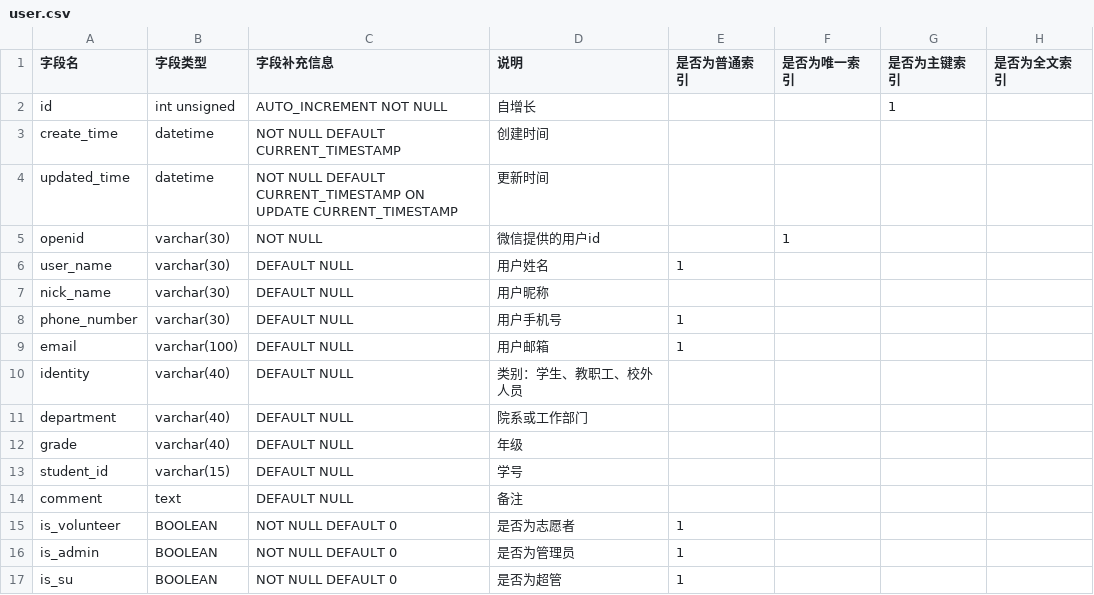
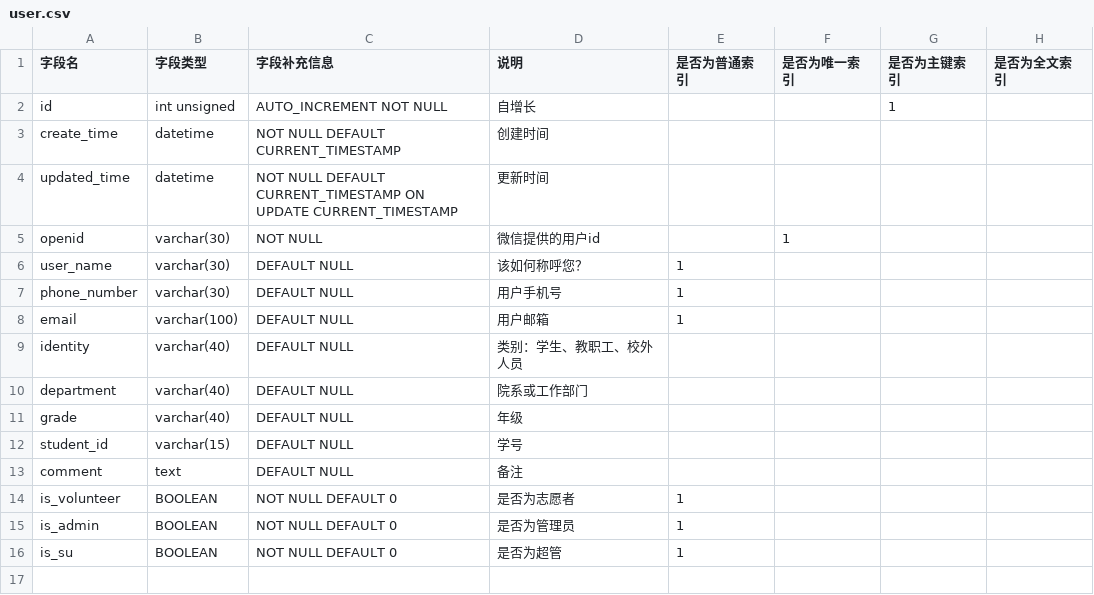
Before and after one commit to team-combinatorics/shuwashuwa-server, a CSV file: helpful_tools/database/csv/user.csv, drawn as a sheet.

```diff
--- a/helpful_tools/database/csv/user.csv
+++ b/helpful_tools/database/csv/user.csv
@@ -5,4 +5,3 @@ updated_time,datetime,NOT NULL DEFAULT CURRENT_TIMESTAMP ON UPDATE CURRENT_TIMES
 openid,varchar(30),NOT NULL,微信提供的用户id,,1,,
-user_name,varchar(30),DEFAULT NULL,用户姓名,1,,,
-nick_name,varchar(30),DEFAULT NULL,用户昵称,,,,
+user_name,varchar(30),DEFAULT NULL,该如何称呼您？,1,,,
 phone_number,varchar(30),DEFAULT NULL,用户手机号,1,,,
```
Also changed, not shown: helpful_tools/database/csv/service_event.csv, helpful_tools/database/csv/volunteer_application.csv.
